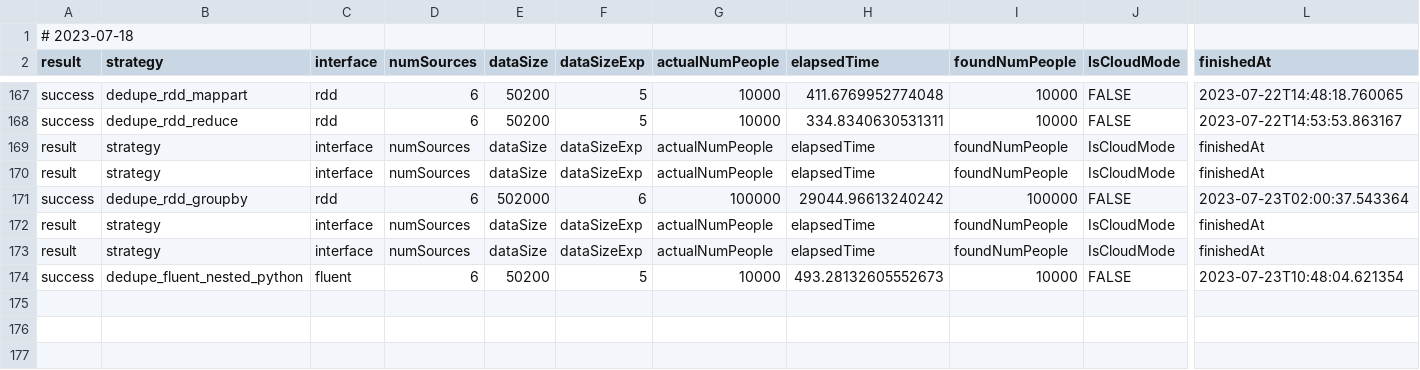
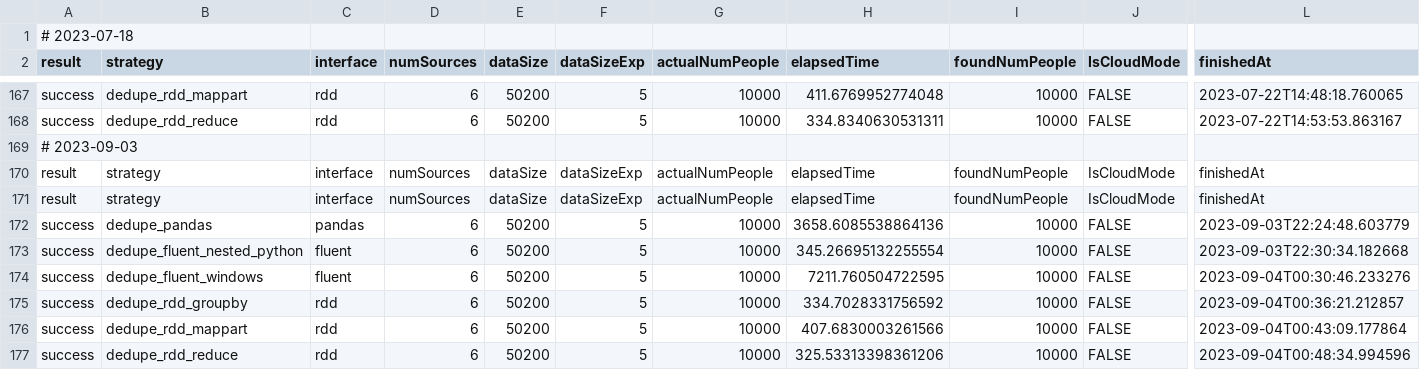
Before and after one commit to StevenDavisTechNotes/SparkAggregationMethods, a CSV file: SparkAggMethods_Python/Results/dedupe_runs.csv, drawn as a sheet; only a part is shown, gaps mark what is left out; removed rows and columns are numbered as before the commit, all else as after; rows hold the shown columns only; the diff names each change by its address in the sheet, - before the commit and + after, or states it on an @@ line.

```diff
--- a/SparkAggMethods_Python/Results/dedupe_runs.csv
+++ b/SparkAggMethods_Python/Results/dedupe_runs.csv
+row 169: # 2023-09-03
-B172 (strategy): dedupe_rdd_groupby
+B172 (strategy): dedupe_pandas
-C172 (interface): rdd
+C172 (interface): pandas
-E172 (dataSize): 502000
+E172 (dataSize): 50200
-F172 (dataSizeExp): 6
+F172 (dataSizeExp): 5
-G172 (actualNumPeople): 100000
+G172 (actualNumPeople): 10000
-H172 (elapsedTime): 29044.96613240242
+H172 (elapsedTime): 3658.6085538864136
-I172 (foundNumPeople): 100000
+I172 (foundNumPeople): 10000
-L172 (finishedAt): 2023-07-23T02:00:37.543364
+L172 (finishedAt): 2023-09-03T22:24:48.603779
-row 172: result | strategy | interface | numSources | dataSize | dataSizeExp | actualNumPeople | elapsedTime | foundNumPeople | IsCloudMode | finishedAt
-row 173: result | strategy | interface | numSources | dataSize | dataSizeExp | actualNumPeople | elapsedTime | foundNumPeople | IsCloudMode | finishedAt
-H173 (elapsedTime): 493.28132605552673
+H173 (elapsedTime): 345.26695132255554
-L173 (finishedAt): 2023-07-23T10:48:04.621354
+L173 (finishedAt): 2023-09-03T22:30:34.182668
+row 174: success | dedupe_fluent_windows | fluent | 6 | 50200 | 5 | 10000 | 7211.760504722595 | 10000 | FALSE | 2023-09-04T00:30:46.233276
+row 175: success | dedupe_rdd_groupby | rdd | 6 | 50200 | 5 | 10000 | 334.7028331756592 | 10000 | FALSE | 2023-09-04T00:36:21.212857
+row 176: success | dedupe_rdd_mappart | rdd | 6 | 50200 | 5 | 10000 | 407.6830003261566 | 10000 | FALSE | 2023-09-04T00:43:09.177864
+row 177: success | dedupe_rdd_reduce | rdd | 6 | 50200 | 5 | 10000 | 325.53313398361206 | 10000 | FALSE | 2023-09-04T00:48:34.994596
```
Also changed, not shown: SparkAggMethods_Python/Results/bi_level_runs.csv, SparkAggMethods_Python/Results/conditional_runs.csv, 29 other files.
